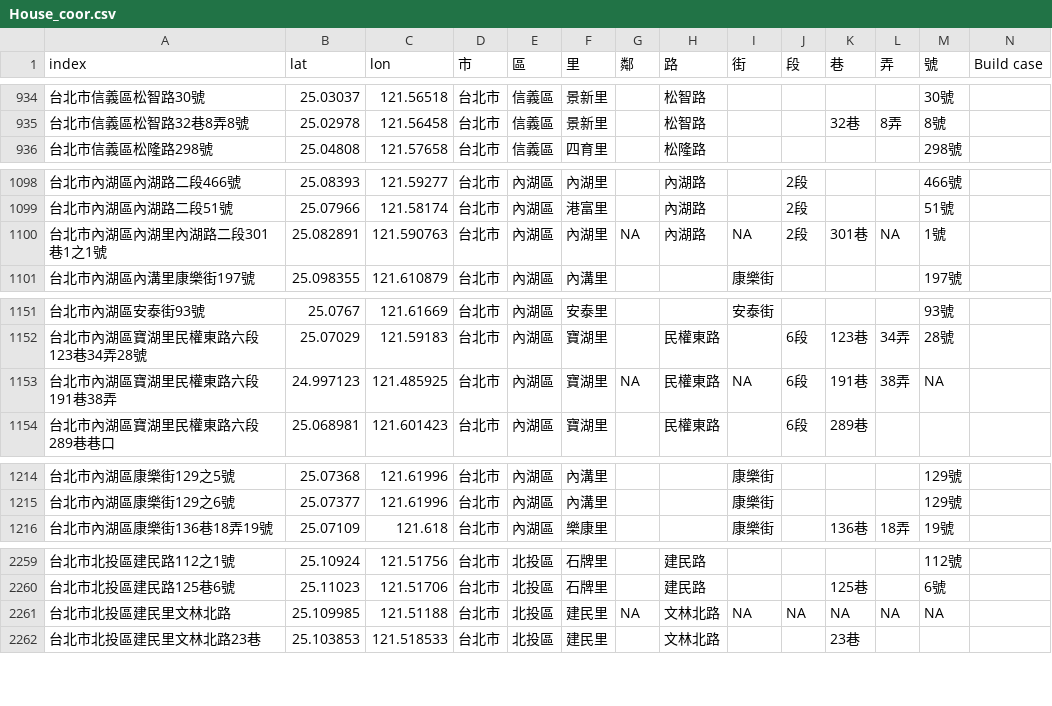
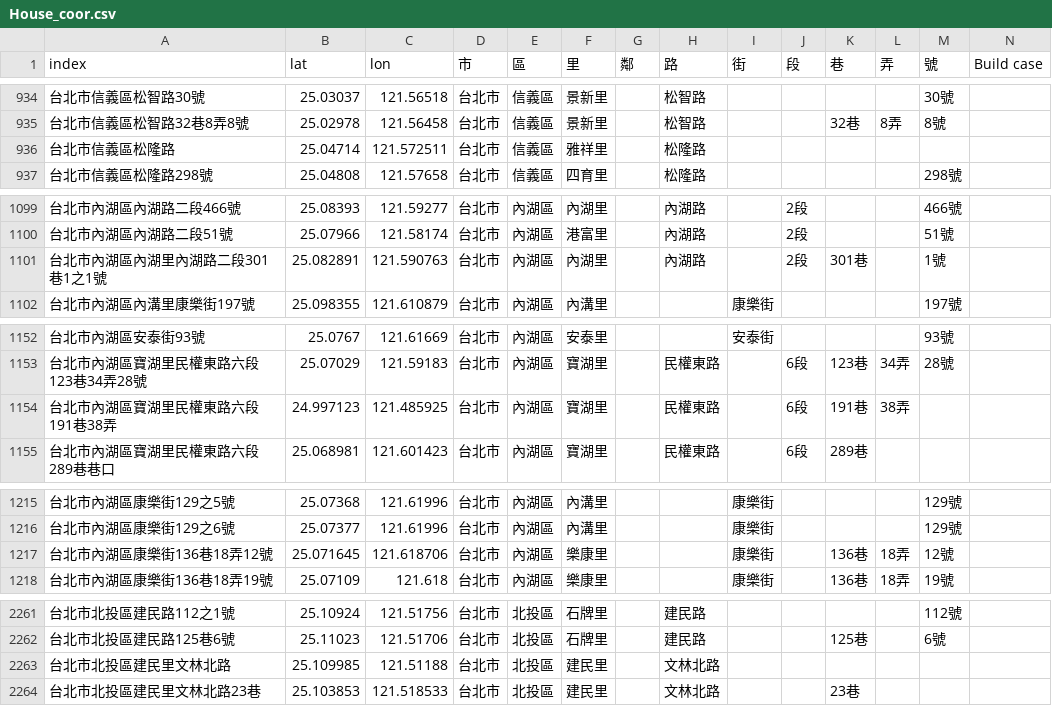
Before and after one commit to SSP6258/house_app, a CSV file: house_data/database/House_coor.csv, drawn as a sheet; only a part is shown, gaps mark what is left out.

Commit message:
Add files via upload

```diff
--- a/house_data/database/House_coor.csv
+++ b/house_data/database/House_coor.csv
@@ -935,2 +935,3 @@
 台北市信義區松智路32巷8弄8號,25.02978,121.56458,台北市,信義區,景新里,,松智路,,,32巷,8弄,8號,
+台北市信義區松隆路,25.04714,121.572511,台北市,信義區,雅祥里,,松隆路,,,,,,
 台北市信義區松隆路298號,25.04808,121.57658,台北市,信義區,四育里,,松隆路,,,,,298號,
@@ -1099,3 +1100,3 @@
 台北市內湖區內湖路二段51號,25.07966,121.58174,台北市,內湖區,港富里,,內湖路,,2段,,,51號,
-台北市內湖區內湖里內湖路二段301巷1之1號,25.082891,121.590763,台北市,內湖區,內湖里,NA,內湖路,NA,2段,301巷,NA,1號,
+台北市內湖區內湖里內湖路二段301巷1之1號,25.082891,121.590763,台北市,內湖區,內湖里,,內湖路,,2段,301巷,,1號,
 台北市內湖區內溝里康樂街197號,25.098355,121.610879,台北市,內湖區,內溝里,,,康樂街,,,,197號,
@@ -1152,3 +1153,3 @@
 台北市內湖區寶湖里民權東路六段123巷34弄28號,25.07029,121.59183,台北市,內湖區,寶湖里,,民權東路,,6段,123巷,34弄,28號,
-台北市內湖區寶湖里民權東路六段191巷38弄,24.997123,121.485925,台北市,內湖區,寶湖里,NA,民權東路,NA,6段,191巷,38弄,NA,
+台北市內湖區寶湖里民權東路六段191巷38弄,24.997123,121.485925,台北市,內湖區,寶湖里,,民權東路,,6段,191巷,38弄,,
 台北市內湖區寶湖里民權東路六段289巷巷口,25.068981,121.601423,台北市,內湖區,寶湖里,,民權東路,,6段,289巷,,,
@@ -1215,2 +1216,3 @@
 台北市內湖區康樂街129之6號,25.07377,121.61996,台北市,內湖區,內溝里,,,康樂街,,,,129號,
+台北市內湖區康樂街136巷18弄12號,25.071645,121.618706,台北市,內湖區,樂康里,,,康樂街,,136巷,18弄,12號,
 台北市內湖區康樂街136巷18弄19號,25.07109,121.618,台北市,內湖區,樂康里,,,康樂街,,136巷,18弄,19號,
@@ -2260,3 +2262,3 @@
 台北市北投區建民路125巷6號,25.11023,121.51706,台北市,北投區,石牌里,,建民路,,,125巷,,6號,
-台北市北投區建民里文林北路,25.109985,121.51188,台北市,北投區,建民里,NA,文林北路,NA,NA,NA,NA,NA,
+台北市北投區建民里文林北路,25.109985,121.51188,台北市,北投區,建民里,,文林北路,,,,,,
 台北市北投區建民里文林北路23巷,25.103853,121.518533,台北市,北投區,建民里,,文林北路,,,23巷,,,
```
